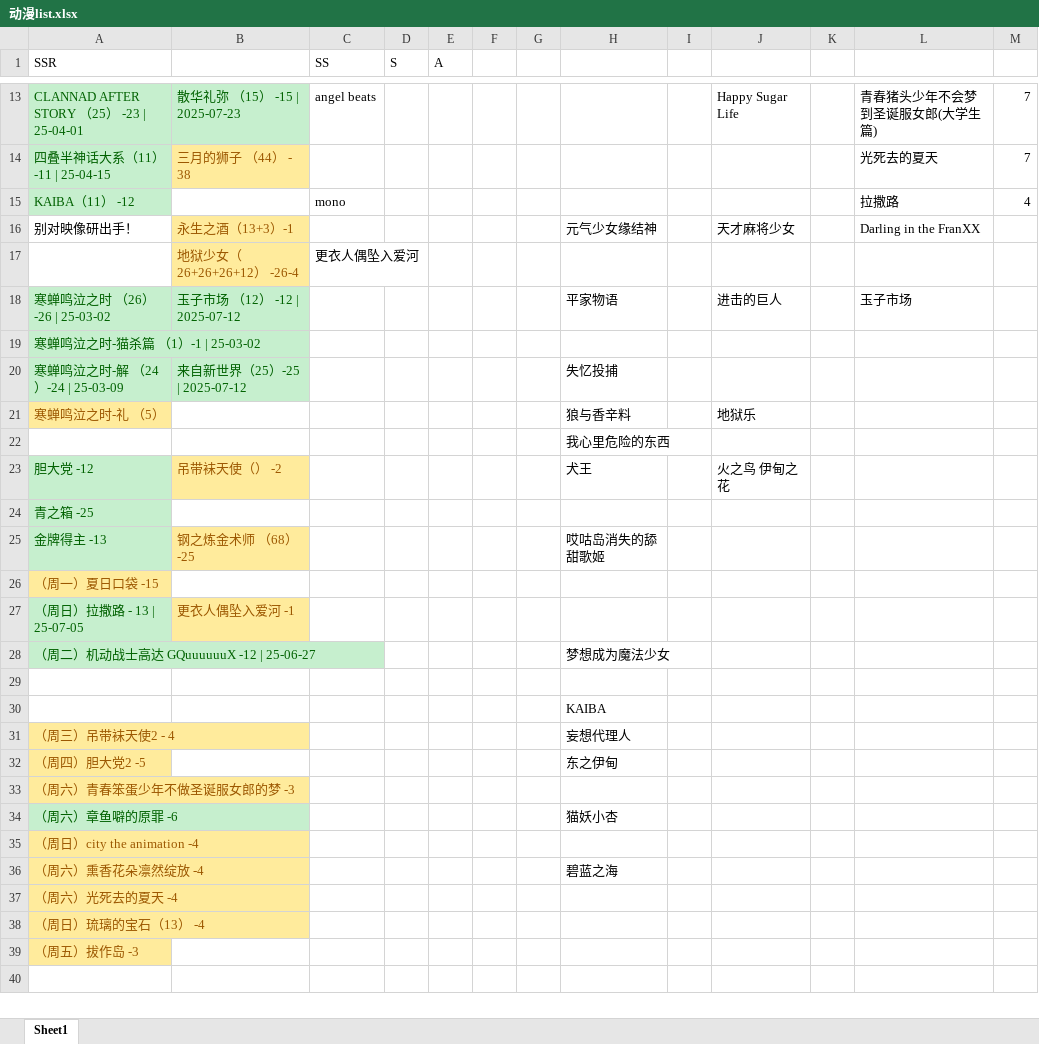
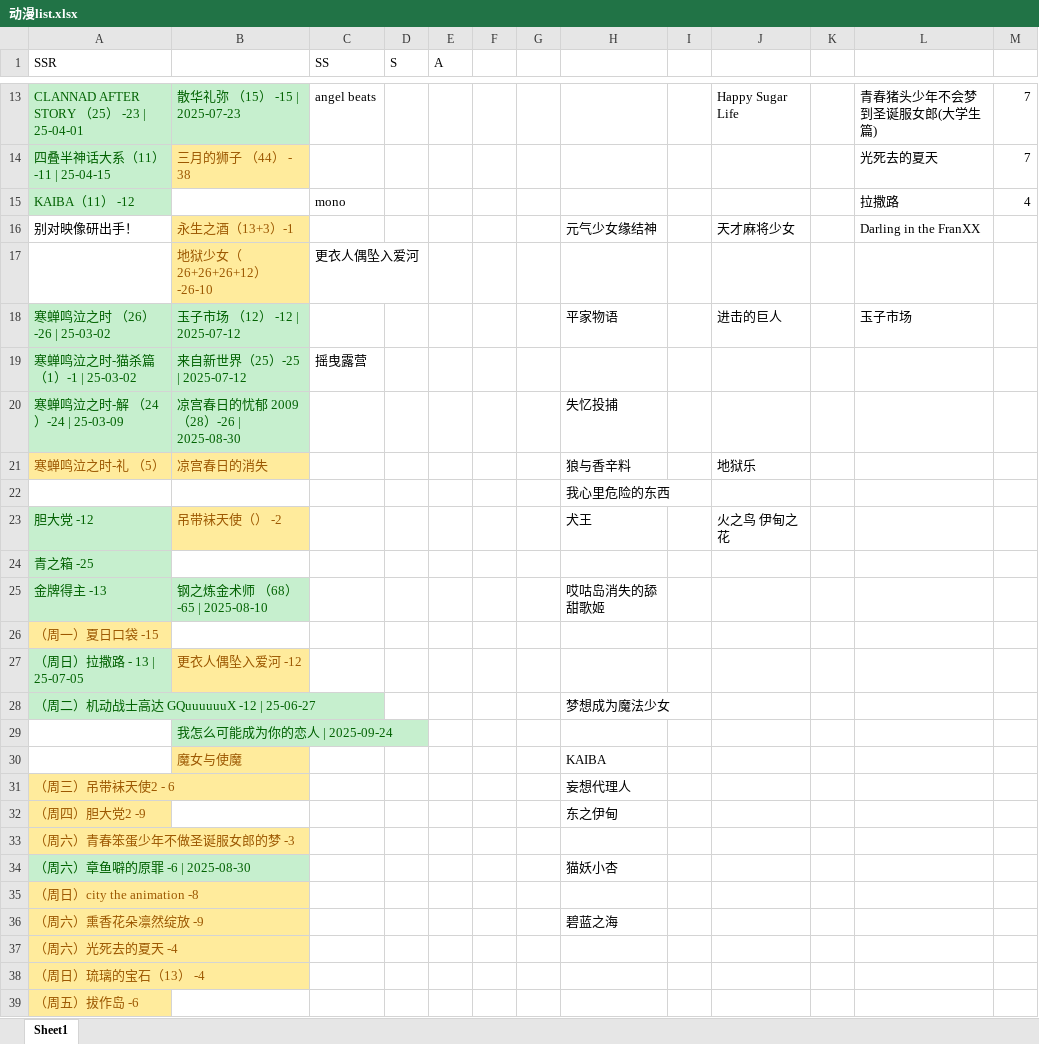
Before and after one commit to hehepig166/daily-list, an Excel workbook: 动漫list.xlsx, sheet Sheet1, drawn as a sheet; only a part is shown, gaps mark what is left out; values as stored, in another font and other column widths than the file's, no borders; the diff names each change by its address in the sheet, - before the commit and + after, or states it on an @@ line.

```diff
--- a/动漫list.xlsx (sheet Sheet1)
+++ b/动漫list.xlsx (sheet Sheet1)
-B17: 地狱少女（26+26+26+12） -26-4
+B17: 地狱少女（26+26+26+12） -26-10
-B19: (empty)
+B19: 来自新世界（25）-25 | 2025-07-12
-B19 fill: none
+B19 fill: #C6EFCE
-C19 (SS): (empty)
+C19 (SS): 摇曳露营
-B20: 来自新世界（25）-25 | 2025-07-12
+B20: 凉宫春日的忧郁 2009（28）-26 | 2025-08-30
-B21: (empty)
+B21: 凉宫春日的消失
-B21 fill: none
+B21 fill: #FFEB9C
-B25: 钢之炼金术师 （68） -25
+B25: 钢之炼金术师 （68） -65 | 2025-08-10
@@ B25 fill: #FFEB9C → #C6EFCE, text colour: #9C5700 → #006100 @@
-B27: 更衣人偶坠入爱河 -1
+B27: 更衣人偶坠入爱河 -12
-B29: (empty)
+B29: 我怎么可能成为你的恋人 | 2025-09-24
-B29 fill: none
+B29 fill: #C6EFCE
-B30: (empty)
+B30: 魔女与使魔
-B30 fill: none
+B30 fill: #FFEB9C
-A31 (SSR): （周三）吊带袜天使2 - 4
+A31 (SSR): （周三）吊带袜天使2 - 6
-A32 (SSR): （周四）胆大党2 -5
+A32 (SSR): （周四）胆大党2 -9
-A34 (SSR): （周六）章鱼噼的原罪 -6
+A34 (SSR): （周六）章鱼噼的原罪 -6 | 2025-08-30
-A35 (SSR): （周日）city the animation -4
+A35 (SSR): （周日）city the animation -8
-A36 (SSR): （周六）熏香花朵凛然绽放 -4
+A36 (SSR): （周六）熏香花朵凛然绽放 -9
-A39 (SSR): （周五）拔作岛 -3
+A39 (SSR): （周五）拔作岛 -6
```
Also changed, not shown: 1 other file.
